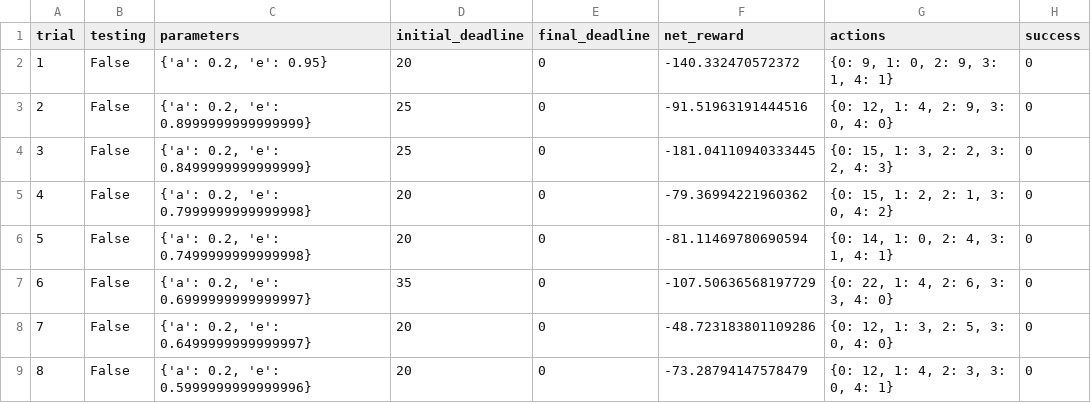
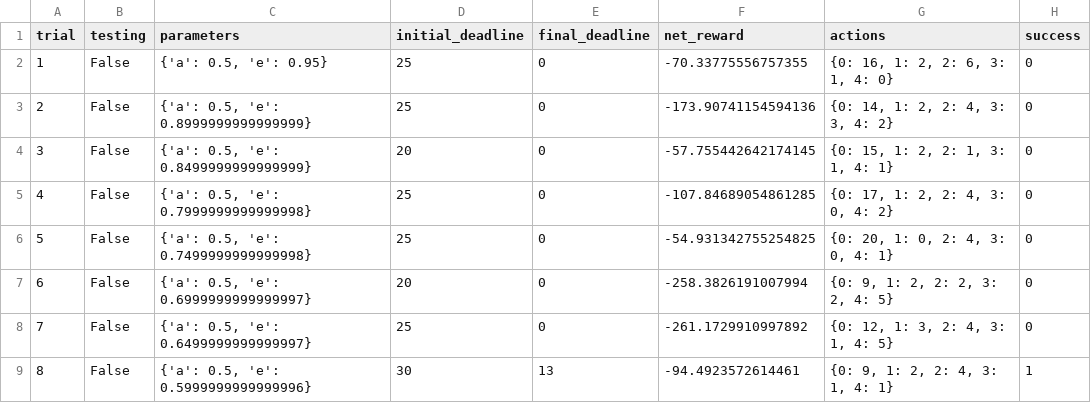
Before and after one commit to Lcmasdf/Udacity, a CSV file: smartcab-master/logs/sim_default-learning.csv, drawn as a sheet; only a part is shown; the diff covers the shown part only.

```diff
--- a/smartcab-master/logs/sim_default-learning.csv
+++ b/smartcab-master/logs/sim_default-learning.csv
@@ -1,9 +1,9 @@
 trial,testing,parameters,initial_deadline,final_deadline,net_reward,actions,success
-1,False,"{'a': 0.2, 'e': 0.95}",20,0,-140.332470572372,"{0: 9, 1: 0, 2: 9, 3: 1, 4: 1}",0
-2,False,"{'a': 0.2, 'e': 0.8999999999999999}",25,0,-91.51963191444516,"{0: 12, 1: 4, 2: 9, 3: 0, 4: 0}",0
-3,False,"{'a': 0.2, 'e': 0.8499999999999999}",25,0,-181.04110940333445,"{0: 15, 1: 3, 2: 2, 3: 2, 4: 3}",0
-4,False,"{'a': 0.2, 'e': 0.7999999999999998}",20,0,-79.36994221960362,"{0: 15, 1: 2, 2: 1, 3: 0, 4: 2}",0
-5,False,"{'a': 0.2, 'e': 0.7499999999999998}",20,0,-81.11469780690594,"{0: 14, 1: 0, 2: 4, 3: 1, 4: 1}",0
-6,False,"{'a': 0.2, 'e': 0.6999999999999997}",35,0,-107.50636568197729,"{0: 22, 1: 4, 2: 6, 3: 3, 4: 0}",0
-7,False,"{'a': 0.2, 'e': 0.6499999999999997}",20,0,-48.723183801109286,"{0: 12, 1: 3, 2: 5, 3: 0, 4: 0}",0
-8,False,"{'a': 0.2, 'e': 0.5999999999999996}",20,0,-73.28794147578479,"{0: 12, 1: 4, 2: 3, 3: 0, 4: 1}",0
+1,False,"{'a': 0.5, 'e': 0.95}",25,0,-70.33775556757355,"{0: 16, 1: 2, 2: 6, 3: 1, 4: 0}",0
+2,False,"{'a': 0.5, 'e': 0.8999999999999999}",25,0,-173.90741154594136,"{0: 14, 1: 2, 2: 4, 3: 3, 4: 2}",0
+3,False,"{'a': 0.5, 'e': 0.8499999999999999}",20,0,-57.755442642174145,"{0: 15, 1: 2, 2: 1, 3: 1, 4: 1}",0
+4,False,"{'a': 0.5, 'e': 0.7999999999999998}",25,0,-107.84689054861285,"{0: 17, 1: 2, 2: 4, 3: 0, 4: 2}",0
+5,False,"{'a': 0.5, 'e': 0.7499999999999998}",25,0,-54.931342755254825,"{0: 20, 1: 0, 2: 4, 3: 0, 4: 1}",0
+6,False,"{'a': 0.5, 'e': 0.6999999999999997}",20,0,-258.3826191007994,"{0: 9, 1: 2, 2: 2, 3: 2, 4: 5}",0
+7,False,"{'a': 0.5, 'e': 0.6499999999999997}",25,0,-261.1729910997892,"{0: 12, 1: 3, 2: 4, 3: 1, 4: 5}",0
+8,False,"{'a': 0.5, 'e': 0.5999999999999996}",30,13,-94.4923572614461,"{0: 9, 1: 2, 2: 4, 3: 1, 4: 1}",1
```
Also changed, not shown: 104 edited cells elsewhere in this file, 12 other files.
